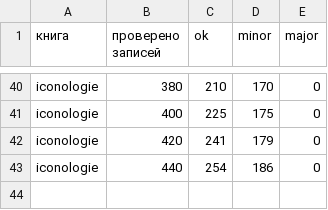
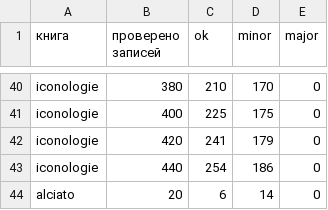
Before and after one commit to nfhours/library, a CSV file: _review/grok/progress.csv, drawn as a sheet; only a part is shown, gaps mark what is left out; the diff names each change by its address in the sheet, - before the commit and + after, or states it on an @@ line.

Commit message:
grok-review: alciato pass A batch 1, alc10..alc29

```diff
--- a/_review/grok/progress.csv
+++ b/_review/grok/progress.csv
+row 44: alciato | 20 | 6 | 14 | 0
```
Also changed, not shown: 20 other files.
